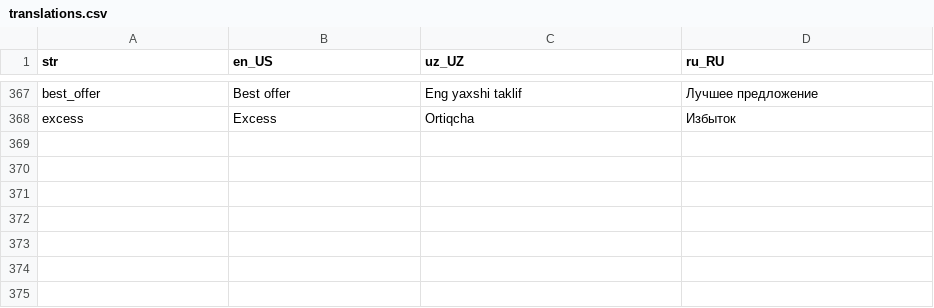
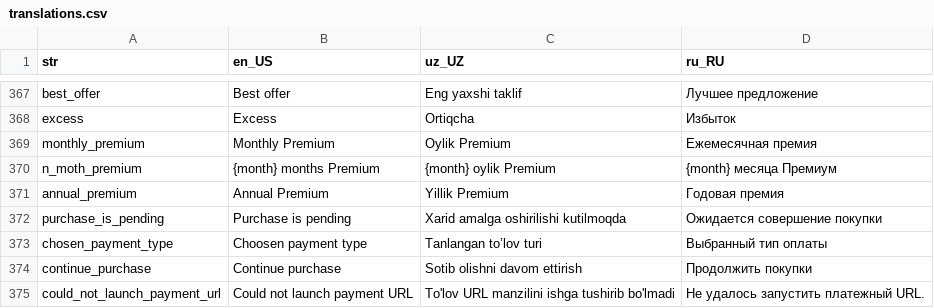
Before and after one commit to Calora-Ecosystem/calora_mobile, a CSV file: assets/localization/translations.csv, drawn as a sheet; only a part is shown, gaps mark what is left out.

```diff
--- a/assets/localization/translations.csv
+++ b/assets/localization/translations.csv
@@ -368 +368,8 @@ best_offer,Best offer,Eng yaxshi taklif,Лучшее предложение
 excess,Excess,Ortiqcha,Избыток
+monthly_premium,Monthly Premium,Oylik Premium,Ежемесячная премия
+n_moth_premium,{month} months Premium,{month} oylik Premium,{month} месяца Премиум
+annual_premium,Annual Premium,Yillik Premium,Годовая премия
+purchase_is_pending,Purchase is pending,Xarid amalga oshirilishi kutilmoqda,Ожидается совершение покупки
+chosen_payment_type,Choosen payment type,Tanlangan to’lov turi,Выбранный тип оплаты
+continue_purchase,Continue purchase,Sotib olishni davom ettirish,Продолжить покупки
+could_not_launch_payment_url,Could not launch payment URL,To'lov URL manzilini ishga tushirib bo'lmadi,Не удалось запустить платежный URL.
```
Also changed, not shown: 1 other file.
